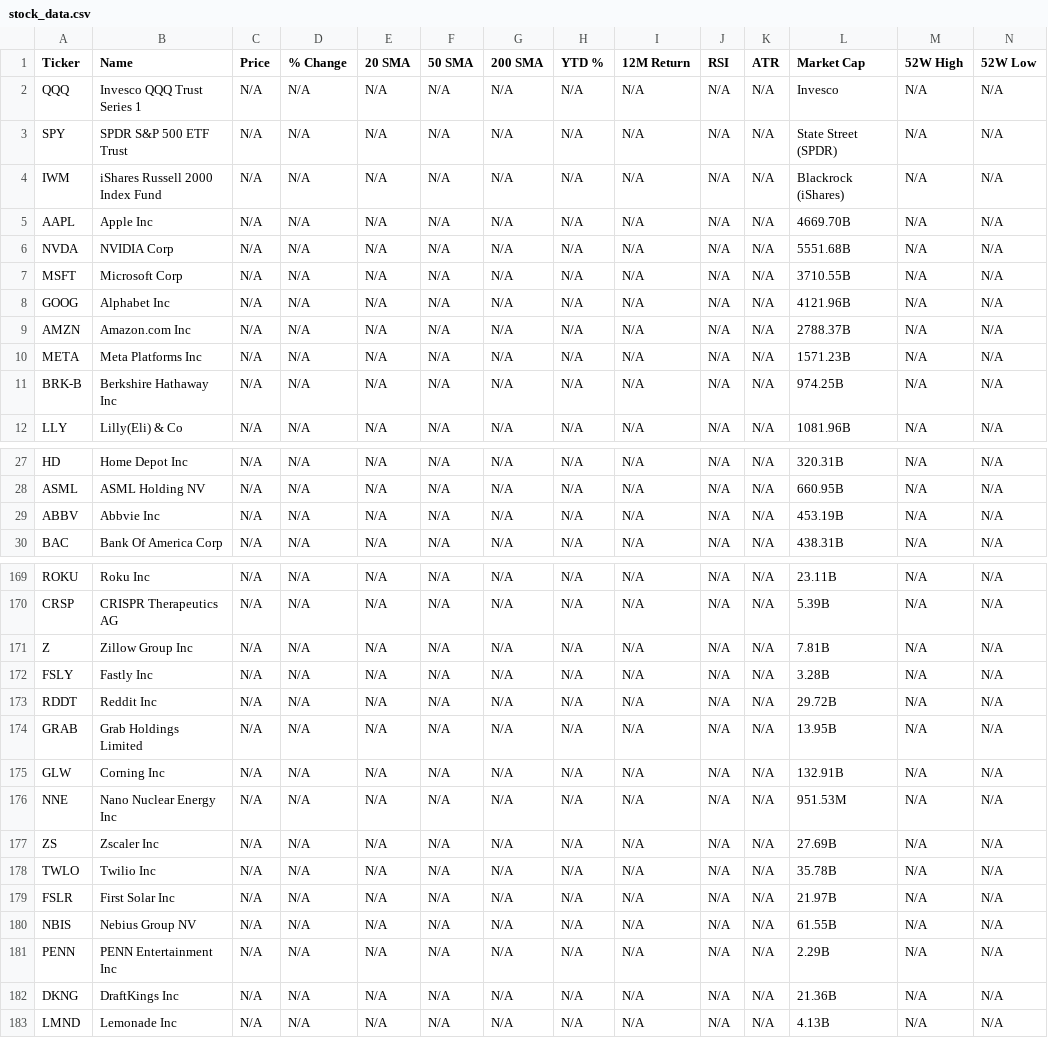
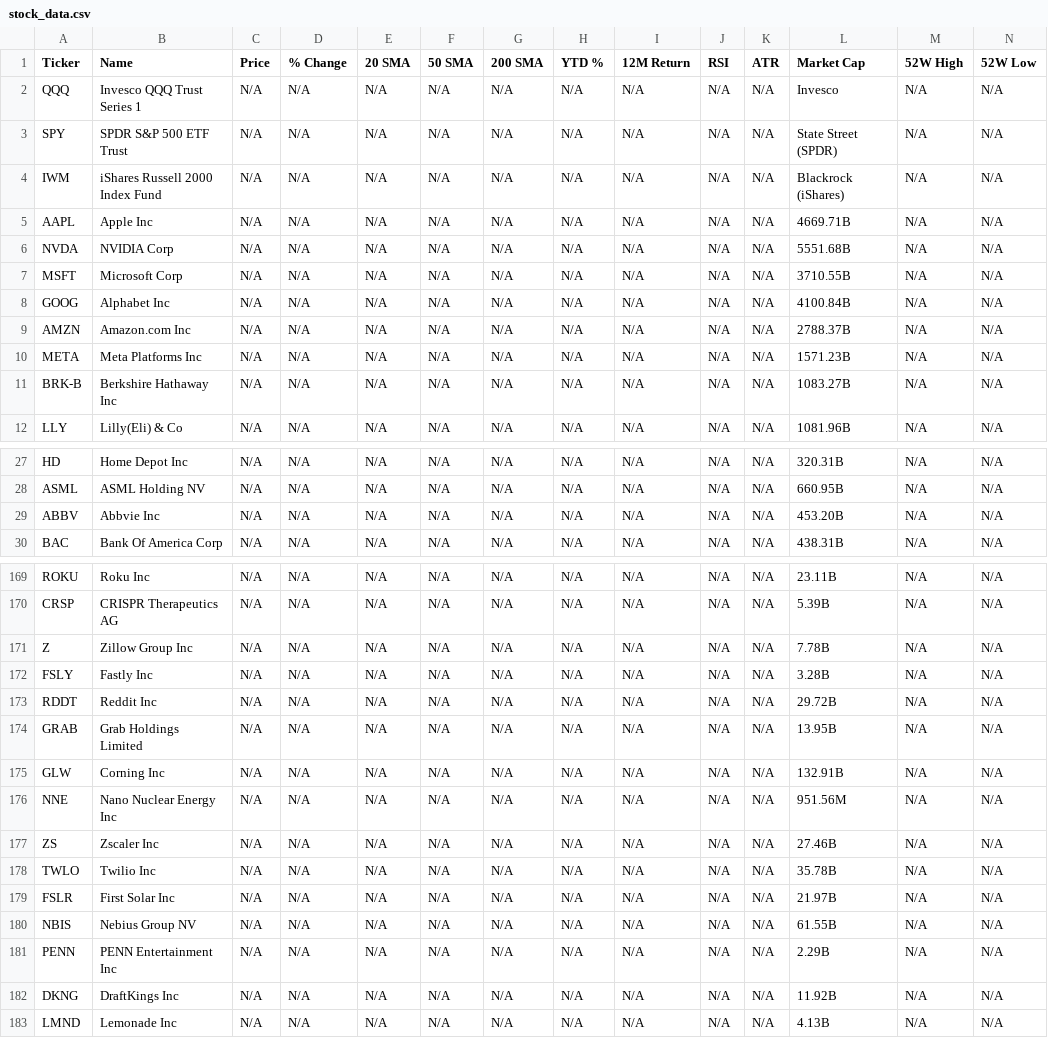
Before and after one commit to a40856/my-web, a CSV file: data1/stock_data.csv, drawn as a sheet; only a part is shown, gaps mark what is left out; the diff covers the shown part only.

```diff
--- a/data1/stock_data.csv
+++ b/data1/stock_data.csv
@@ -4,9 +4,9 @@ SPY,SPDR S&P 500 ETF Trust,N/A,N/A,N/A,N/A,N/A,N/A,N/A,N/A,N/A,State Street (SPD
 IWM,iShares Russell 2000 Index Fund,N/A,N/A,N/A,N/A,N/A,N/A,N/A,N/A,N/A,Blackrock (iShares),N/A,N/A
-AAPL,Apple Inc,N/A,N/A,N/A,N/A,N/A,N/A,N/A,N/A,N/A,4669.70B,N/A,N/A
+AAPL,Apple Inc,N/A,N/A,N/A,N/A,N/A,N/A,N/A,N/A,N/A,4669.71B,N/A,N/A
 NVDA,NVIDIA Corp,N/A,N/A,N/A,N/A,N/A,N/A,N/A,N/A,N/A,5551.68B,N/A,N/A
 MSFT,Microsoft Corp,N/A,N/A,N/A,N/A,N/A,N/A,N/A,N/A,N/A,3710.55B,N/A,N/A
-GOOG,Alphabet Inc,N/A,N/A,N/A,N/A,N/A,N/A,N/A,N/A,N/A,4121.96B,N/A,N/A
+GOOG,Alphabet Inc,N/A,N/A,N/A,N/A,N/A,N/A,N/A,N/A,N/A,4100.84B,N/A,N/A
 AMZN,Amazon.com Inc,N/A,N/A,N/A,N/A,N/A,N/A,N/A,N/A,N/A,2788.37B,N/A,N/A
 META,Meta Platforms Inc,N/A,N/A,N/A,N/A,N/A,N/A,N/A,N/A,N/A,1571.23B,N/A,N/A
-BRK-B,Berkshire Hathaway Inc,N/A,N/A,N/A,N/A,N/A,N/A,N/A,N/A,N/A,974.25B,N/A,N/A
+BRK-B,Berkshire Hathaway Inc,N/A,N/A,N/A,N/A,N/A,N/A,N/A,N/A,N/A,1083.27B,N/A,N/A
 LLY,Lilly(Eli) & Co,N/A,N/A,N/A,N/A,N/A,N/A,N/A,N/A,N/A,1081.96B,N/A,N/A
@@ -28,3 +28,3 @@ HD,Home Depot Inc,N/A,N/A,N/A,N/A,N/A,N/A,N/A,N/A,N/A,320.31B,N/A,N/A
 ASML,ASML Holding NV,N/A,N/A,N/A,N/A,N/A,N/A,N/A,N/A,N/A,660.95B,N/A,N/A
-ABBV,Abbvie Inc,N/A,N/A,N/A,N/A,N/A,N/A,N/A,N/A,N/A,453.19B,N/A,N/A
+ABBV,Abbvie Inc,N/A,N/A,N/A,N/A,N/A,N/A,N/A,N/A,N/A,453.20B,N/A,N/A
 BAC,Bank Of America Corp,N/A,N/A,N/A,N/A,N/A,N/A,N/A,N/A,N/A,438.31B,N/A,N/A
@@ -170,3 +170,3 @@ ROKU,Roku Inc,N/A,N/A,N/A,N/A,N/A,N/A,N/A,N/A,N/A,23.11B,N/A,N/A
 CRSP,CRISPR Therapeutics AG,N/A,N/A,N/A,N/A,N/A,N/A,N/A,N/A,N/A,5.39B,N/A,N/A
-Z,Zillow Group Inc,N/A,N/A,N/A,N/A,N/A,N/A,N/A,N/A,N/A,7.81B,N/A,N/A
+Z,Zillow Group Inc,N/A,N/A,N/A,N/A,N/A,N/A,N/A,N/A,N/A,7.78B,N/A,N/A
 FSLY,Fastly Inc,N/A,N/A,N/A,N/A,N/A,N/A,N/A,N/A,N/A,3.28B,N/A,N/A
@@ -175,4 +175,4 @@ GRAB,Grab Holdings Limited,N/A,N/A,N/A,N/A,N/A,N/A,N/A,N/A,N/A,13.95B,N/A,N/A
 GLW,Corning Inc,N/A,N/A,N/A,N/A,N/A,N/A,N/A,N/A,N/A,132.91B,N/A,N/A
-NNE,Nano Nuclear Energy Inc,N/A,N/A,N/A,N/A,N/A,N/A,N/A,N/A,N/A,951.53M,N/A,N/A
-ZS,Zscaler Inc,N/A,N/A,N/A,N/A,N/A,N/A,N/A,N/A,N/A,27.69B,N/A,N/A
+NNE,Nano Nuclear Energy Inc,N/A,N/A,N/A,N/A,N/A,N/A,N/A,N/A,N/A,951.56M,N/A,N/A
+ZS,Zscaler Inc,N/A,N/A,N/A,N/A,N/A,N/A,N/A,N/A,N/A,27.46B,N/A,N/A
 TWLO,Twilio Inc,N/A,N/A,N/A,N/A,N/A,N/A,N/A,N/A,N/A,35.78B,N/A,N/A
@@ -181,3 +181,3 @@ NBIS,Nebius Group NV,N/A,N/A,N/A,N/A,N/A,N/A,N/A,N/A,N/A,61.55B,N/A,N/A
 PENN,PENN Entertainment Inc,N/A,N/A,N/A,N/A,N/A,N/A,N/A,N/A,N/A,2.29B,N/A,N/A
-DKNG,DraftKings Inc,N/A,N/A,N/A,N/A,N/A,N/A,N/A,N/A,N/A,21.36B,N/A,N/A
+DKNG,DraftKings Inc,N/A,N/A,N/A,N/A,N/A,N/A,N/A,N/A,N/A,11.92B,N/A,N/A
 LMND,Lemonade Inc,N/A,N/A,N/A,N/A,N/A,N/A,N/A,N/A,N/A,4.13B,N/A,N/A
```
Also changed, not shown: 13 edited cells elsewhere in this file, 4 other files.
